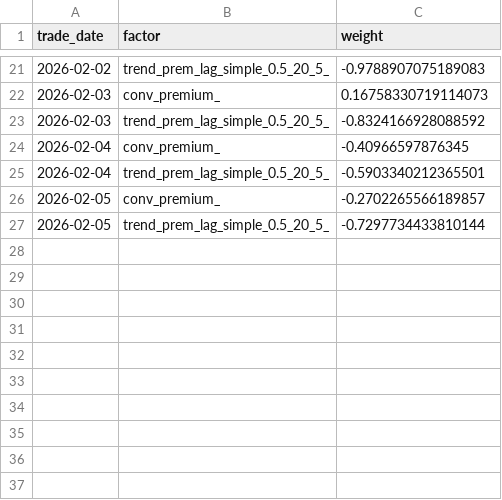
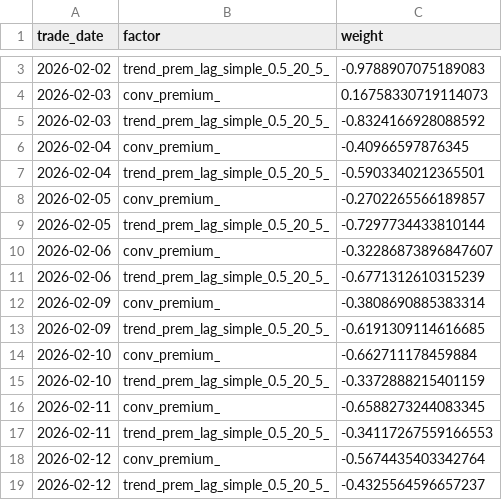
Before and after one commit to gwc0207/CBOND_DAY, a CSV file: results/models/linear_combo_default/weights_history.csv, drawn as a sheet; only a part is shown, gaps mark what is left out; the diff covers the shown part only.

```diff
--- a/results/models/linear_combo_default/weights_history.csv
+++ b/results/models/linear_combo_default/weights_history.csv
@@ -27 +9,11 @@ trade_date,factor,weight
 2026-02-05,trend_prem_lag_simple_0.5_20_5_,-0.7297734433810144
+2026-02-06,conv_premium_,-0.32286873896847607
+2026-02-06,trend_prem_lag_simple_0.5_20_5_,-0.6771312610315239
+2026-02-09,conv_premium_,-0.3808690885383314
+2026-02-09,trend_prem_lag_simple_0.5_20_5_,-0.6191309114616685
+2026-02-10,conv_premium_,-0.662711178459884
+2026-02-10,trend_prem_lag_simple_0.5_20_5_,-0.3372888215401159
+2026-02-11,conv_premium_,-0.6588273244083345
+2026-02-11,trend_prem_lag_simple_0.5_20_5_,-0.34117267559166553
+2026-02-12,conv_premium_,-0.5674435403342764
+2026-02-12,trend_prem_lag_simple_0.5_20_5_,-0.4325564596657237
```
Also changed, not shown: 18 removed rows elsewhere in this file, 15 other files.
